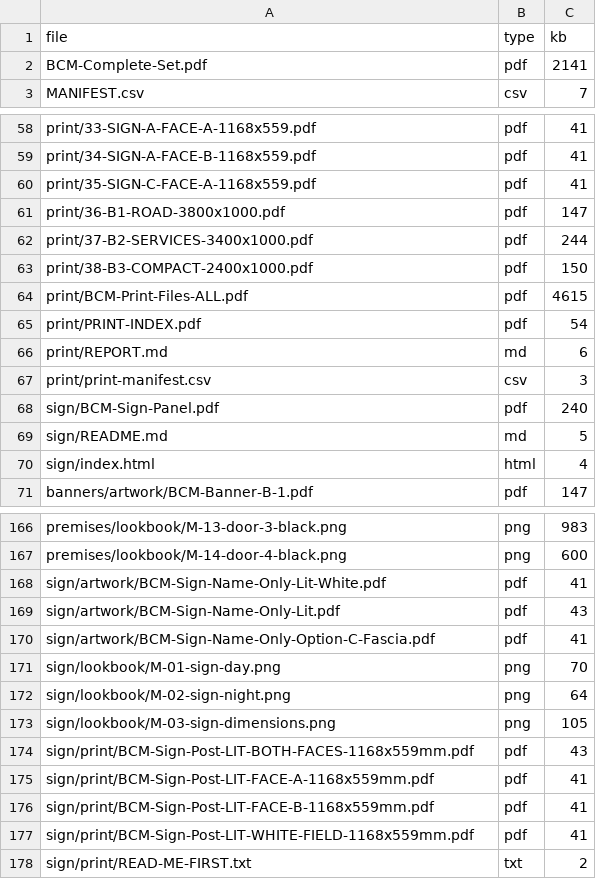
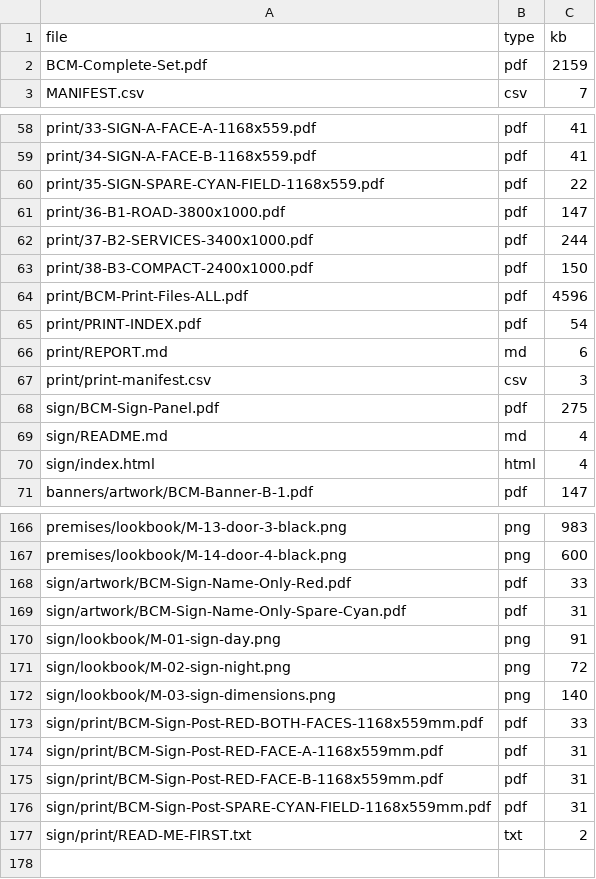
Before and after one commit to Gide26/Gide26, a CSV file: bcm/complete/MANIFEST.csv, drawn as a sheet; only a part is shown, gaps mark what is left out; the diff covers the shown part only.

Commit message:
Sign post: white field, much larger type, all words in bright red
The light board lights the sign, so the lettering shouts instead of the colour:
white field, everything set in red #ED1B24, each line to the full measure.

- bcm_sign.py: new R face (red on white, motto deep red #BD1419); LIT map reordered
  so R ships and the cyan field becomes the spare
- bright_face(): each line fitted to the full measure and the leftover height shared
  out as spacing, so MEDICAL CENTRE runs at 89 mm cap on a 559 mm panel (up from
  52 mm) and EDDWALIRO at 129 mm
- proof page 2 relaid: red / cyan spare / old navy side by side, with the sizes named;
  page 4 notes the red-bleeds-when-lit risk and a lit sample before the run
- printer pack renamed -RED-, spare is the cyan field; read-me rewritten for red
- print set 35 is now SIGN-SPARE-CYAN-FIELD; premises, master and hubs follow

Co-authored-by: arena-agent <297053741+arena-agent@users.noreply.github.com>

```diff
--- a/bcm/complete/MANIFEST.csv
+++ b/bcm/complete/MANIFEST.csv
@@ -1,3 +1,3 @@
 file,type,kb
-BCM-Complete-Set.pdf,pdf,2141
+BCM-Complete-Set.pdf,pdf,2159
 MANIFEST.csv,csv,7
@@ -59,3 +59,3 @@ print/33-SIGN-A-FACE-A-1168x559.pdf,pdf,41
 print/34-SIGN-A-FACE-B-1168x559.pdf,pdf,41
-print/35-SIGN-C-FACE-A-1168x559.pdf,pdf,41
+print/35-SIGN-SPARE-CYAN-FIELD-1168x559.pdf,pdf,22
 print/36-B1-ROAD-3800x1000.pdf,pdf,147
@@ -63,3 +63,3 @@ print/37-B2-SERVICES-3400x1000.pdf,pdf,244
 print/38-B3-COMPACT-2400x1000.pdf,pdf,150
-print/BCM-Print-Files-ALL.pdf,pdf,4615
+print/BCM-Print-Files-ALL.pdf,pdf,4596
 print/PRINT-INDEX.pdf,pdf,54
@@ -67,4 +67,4 @@ print/REPORT.md,md,6
 print/print-manifest.csv,csv,3
-sign/BCM-Sign-Panel.pdf,pdf,240
-sign/README.md,md,5
+sign/BCM-Sign-Panel.pdf,pdf,275
+sign/README.md,md,4
 sign/index.html,html,4
@@ -167,12 +167,11 @@ premises/lookbook/M-13-door-3-black.png,png,983
 premises/lookbook/M-14-door-4-black.png,png,600
-sign/artwork/BCM-Sign-Name-Only-Lit-White.pdf,pdf,41
-sign/artwork/BCM-Sign-Name-Only-Lit.pdf,pdf,43
-sign/artwork/BCM-Sign-Name-Only-Option-C-Fascia.pdf,pdf,41
-sign/lookbook/M-01-sign-day.png,png,70
-sign/lookbook/M-02-sign-night.png,png,64
-sign/lookbook/M-03-sign-dimensions.png,png,105
-sign/print/BCM-Sign-Post-LIT-BOTH-FACES-1168x559mm.pdf,pdf,43
-sign/print/BCM-Sign-Post-LIT-FACE-A-1168x559mm.pdf,pdf,41
-sign/print/BCM-Sign-Post-LIT-FACE-B-1168x559mm.pdf,pdf,41
-sign/print/BCM-Sign-Post-LIT-WHITE-FIELD-1168x559mm.pdf,pdf,41
+sign/artwork/BCM-Sign-Name-Only-Red.pdf,pdf,33
+sign/artwork/BCM-Sign-Name-Only-Spare-Cyan.pdf,pdf,31
+sign/lookbook/M-01-sign-day.png,png,91
+sign/lookbook/M-02-sign-night.png,png,72
+sign/lookbook/M-03-sign-dimensions.png,png,140
+sign/print/BCM-Sign-Post-RED-BOTH-FACES-1168x559mm.pdf,pdf,33
+sign/print/BCM-Sign-Post-RED-FACE-A-1168x559mm.pdf,pdf,31
+sign/print/BCM-Sign-Post-RED-FACE-B-1168x559mm.pdf,pdf,31
+sign/print/BCM-Sign-Post-SPARE-CYAN-FIELD-1168x559mm.pdf,pdf,31
 sign/print/READ-ME-FIRST.txt,txt,2
```
Also changed, not shown: 4 edited cells elsewhere in this file, bcm/print/print-manifest.csv, 44 other files.
